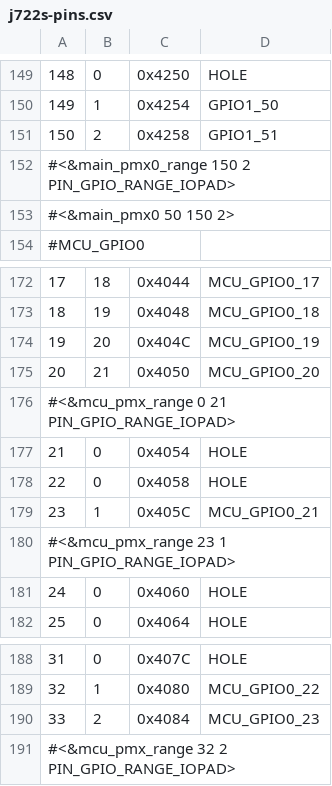
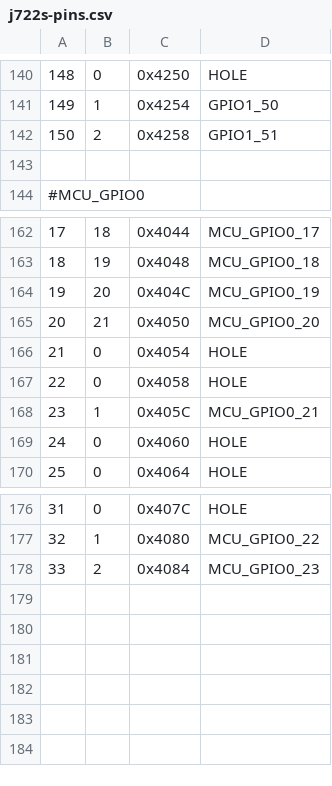
Before and after one commit to juvinski/BeagleBoard-DeviceTrees, a CSV file: pinmux/board/j722s/j722s-pins.csv, drawn as a sheet; only a part is shown, gaps mark what is left out; the diff covers the shown part only; the diff names each change by its address in the sheet, - before the commit and + after, or states it on an @@ line.

```diff
--- a/pinmux/board/j722s/j722s-pins.csv
+++ b/pinmux/board/j722s/j722s-pins.csv
@@ column A renumbered between rows 91 and 143 @@
-row 152: #<&main_pmx0_range 150 2 PIN_GPIO_RANGE_IOPAD>
-row 176: #<&mcu_pmx_range 0 21 PIN_GPIO_RANGE_IOPAD>
-row 180: #<&mcu_pmx_range 23 1 PIN_GPIO_RANGE_IOPAD>
-row 191: #<&mcu_pmx_range 32 2 PIN_GPIO_RANGE_IOPAD>
```
Also changed, not shown: 9 removed rows elsewhere in this file, 3 other files.
